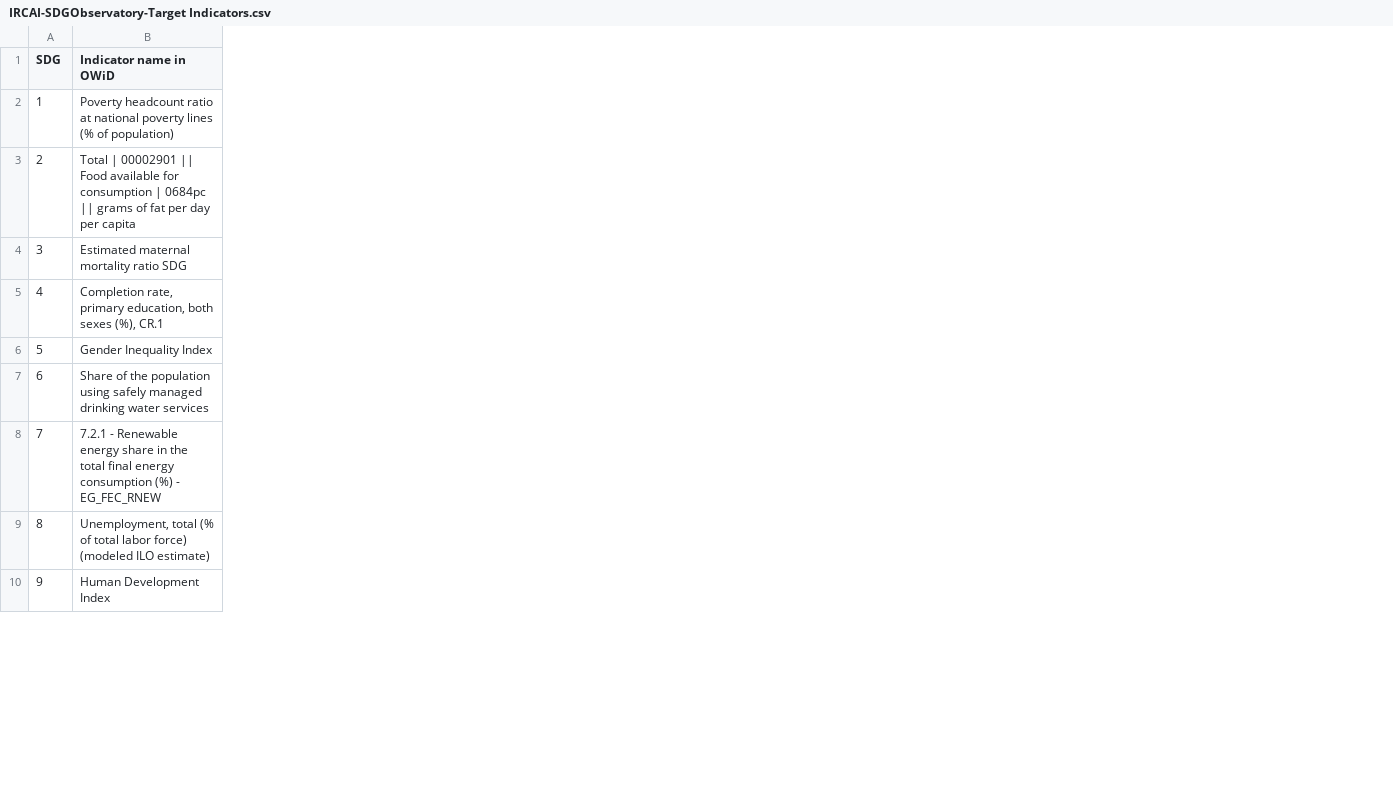
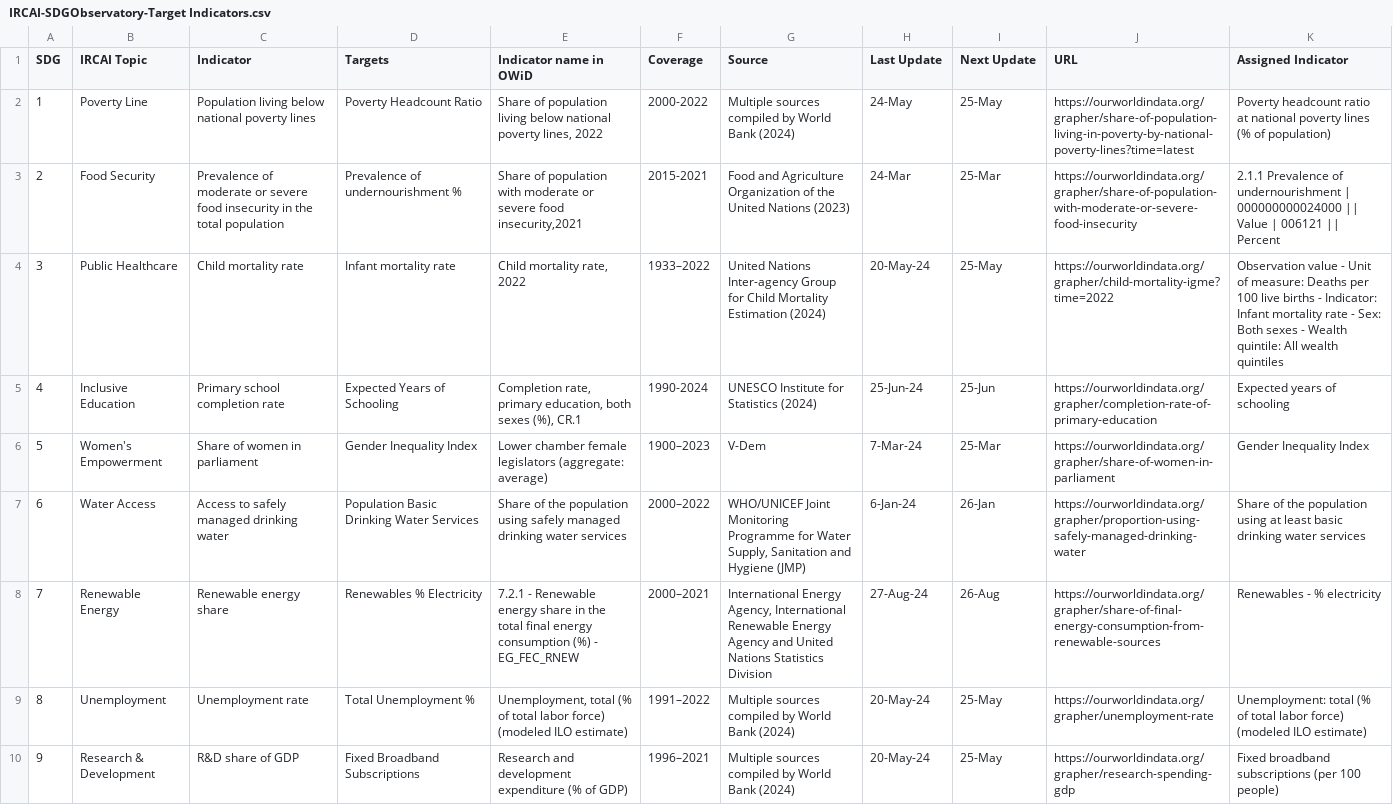
Before and after one commit to IRCAI-SDGobservatory/data, a CSV file: IRCAI-SDGObservatory-Target Indicators.csv, drawn as a sheet; only a part is shown; addresses are those after the commit; the diff covers the shown part only; the diff names each change by its address in the sheet, - before the commit and + after, or states it on an @@ line.

Commit message:
Update indicator files

```diff
--- a/IRCAI-SDGObservatory-Target Indicators.csv
+++ b/IRCAI-SDGObservatory-Target Indicators.csv
+column B (IRCAI Topic), rows 2-10: Poverty Line | Food Security | Public Healthcare | Inclusive Education | Women's Empowerment | Water Access | Renewable Energy | Unemployment | Research & Development
+column C (Indicator), rows 2-10: Population living below national poverty lines | Prevalence of moderate or severe food insecurity in the total population | Child mortality rate | Primary school completion rate | Share of women in parliament | Access to safely managed drinking water | Renewable energy share | Unemployment rate | R&D share of GDP
+column D (Targets), rows 2-10: Poverty Headcount Ratio | Prevalence of undernourishment % | Infant mortality rate | Expected Years of Schooling | Gender Inequality Index | Population Basic Drinking Water Services | Renewables % Electricity | Total Unemployment % | Fixed Broadband Subscriptions
+column F (Coverage), rows 2-10: 2000-2022 | 2015-2021 | 1933–2022 | 1990-2024 | 1900–2023 | 2000–2022 | 2000–2021 | 1991–2022 | 1996–2021
+column G (Source), rows 2-10: Multiple sources compiled by World Bank (2024) | Food and Agriculture Organization of the United Nations (2023) | United Nations Inter-agency Group for Child Mortality Estimation (2024) | UNESCO Institute for Statistics (2024) | V-Dem | WHO/UNICEF Joint Monitoring Programme for Water Supply, Sanitation and Hygiene (JMP) | International Energy Agency, International Renewable Energy Agency and United Nations Statistics Division | Multiple sources compiled by World Bank (2024) | Multiple sources compiled by World Bank (2024)
+column H (Last Update), rows 2-10: 24-May | 24-Mar | 20-May-24 | 25-Jun-24 | 7-Mar-24 | 6-Jan-24 | 27-Aug-24 | 20-May-24 | 20-May-24
+column I (Next Update), rows 2-10: 25-May | 25-Mar | 25-May | 25-Jun | 25-Mar | 26-Jan | 26-Aug | 25-May | 25-May
+column J (URL), rows 2-10: https://ourworldindata.org/grapher/share-of-population-living-in-poverty-by-national-poverty-lines?time=latest | https://ourworldindata.org/grapher/share-of-population-with-moderate-or-severe-food-insecurity | https://ourworldindata.org/grapher/child-mortality-igme?time=2022 | https://ourworldindata.org/grapher/completion-rate-of-primary-education | https://ourworldindata.org/grapher/share-of-women-in-parliament | https://ourworldindata.org/grapher/proportion-using-safely-managed-drinking-water | https://ourworldindata.org/grapher/share-of-final-energy-consumption-from-renewable-sources | https://ourworldindata.org/grapher/unemployment-rate | https://ourworldindata.org/grapher/research-spending-gdp
+column K (Assigned Indicator), rows 2-10: Poverty headcount ratio at national poverty lines (% of population) | 2.1.1 Prevalence of undernourishment | 000000000024000 || Value | 006121 || Percent | Observation value - Unit of measure: Deaths per 100 live births - Indicator: Infant mortality rate - Sex: Both sexes - Wealth quintile: All wealth quintiles | Expected years of schooling | Gender Inequality Index | Share of the population using at least basic drinking water services | Renewables - % electricity | Unemployment: total (% of total labor force) (modeled ILO estimate) | Fixed broadband subscriptions (per 100 people)
-E2 (Indicator name in OWiD): Poverty headcount ratio at national poverty lines (% of population)
+E2 (Indicator name in OWiD): Share of population living below national poverty lines, 2022
-E3 (Indicator name in OWiD): Total | 00002901 || Food available for consumption | 0684pc || grams of fat per day per capita
+E3 (Indicator name in OWiD): Share of population with moderate or severe food insecurity,2021
-E4 (Indicator name in OWiD): Estimated maternal mortality ratio SDG
+E4 (Indicator name in OWiD): Child mortality rate, 2022
-E6 (Indicator name in OWiD): Gender Inequality Index
+E6 (Indicator name in OWiD): Lower chamber female legislators (aggregate: average)
-E10 (Indicator name in OWiD): Human Development Index
+E10 (Indicator name in OWiD): Research and development expenditure (% of GDP)
```
Also changed, not shown: 8 edited cells elsewhere in this file, IRCAI-ELKdata.csv, 4 other files.
